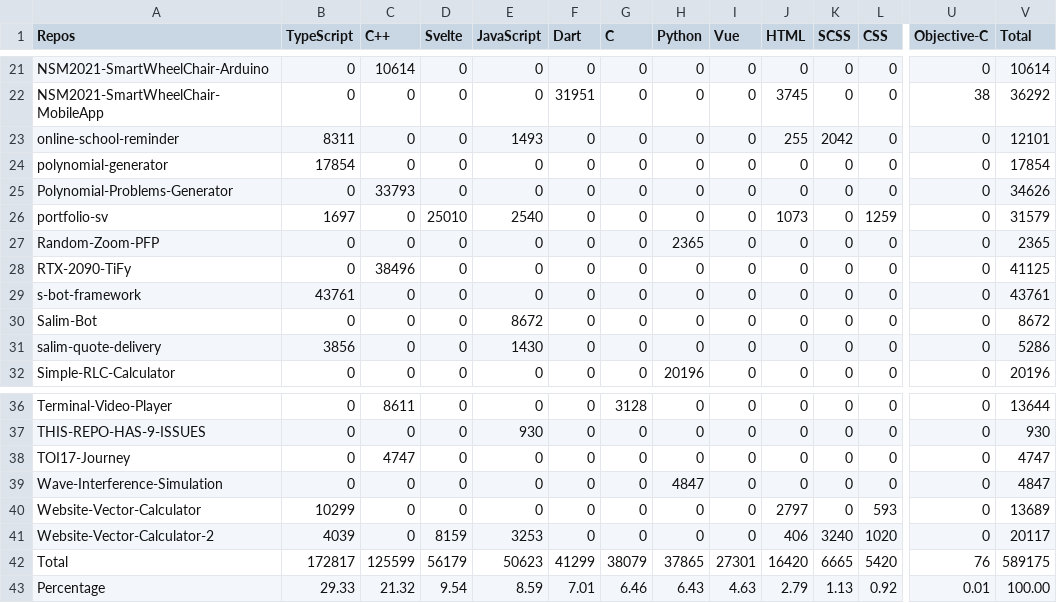
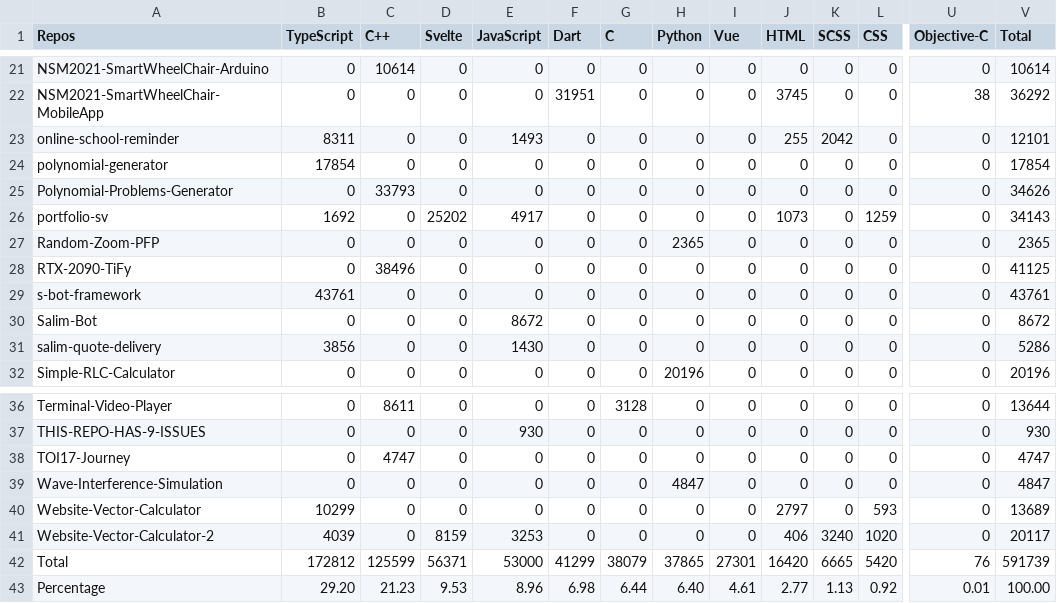
Before and after one commit to Leomotors/Auto-Language-Stats, a CSV file: example/lang.csv, drawn as a sheet; only a part is shown, gaps mark what is left out; the diff names each change by its address in the sheet, - before the commit and + after, or states it on an @@ line.

```diff
--- a/example/lang.csv
+++ b/example/lang.csv
-B26 (TypeScript): 1697
+B26 (TypeScript): 1692
-D26 (Svelte): 25010
+D26 (Svelte): 25202
-E26 (JavaScript): 2540
+E26 (JavaScript): 4917
-V26 (Total): 31579
+V26 (Total): 34143
-B42 (TypeScript): 172817
+B42 (TypeScript): 172812
-D42 (Svelte): 56179
+D42 (Svelte): 56371
-E42 (JavaScript): 50623
+E42 (JavaScript): 53000
-V42 (Total): 589175
+V42 (Total): 591739
-B43 (TypeScript): 29.33
+B43 (TypeScript): 29.20
-C43 (C++): 21.32
+C43 (C++): 21.23
-D43 (Svelte): 9.54
+D43 (Svelte): 9.53
-E43 (JavaScript): 8.59
+E43 (JavaScript): 8.96
-F43 (Dart): 7.01
+F43 (Dart): 6.98
-G43 (C): 6.46
+G43 (C): 6.44
-H43 (Python): 6.43
+H43 (Python): 6.40
-I43 (Vue): 4.63
+I43 (Vue): 4.61
-J43 (HTML): 2.79
+J43 (HTML): 2.77
```
Also changed, not shown: 1 other file.
